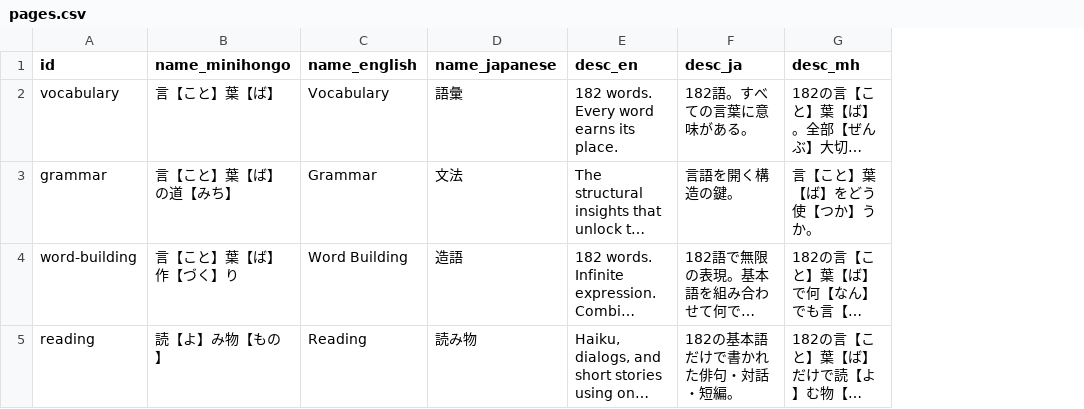
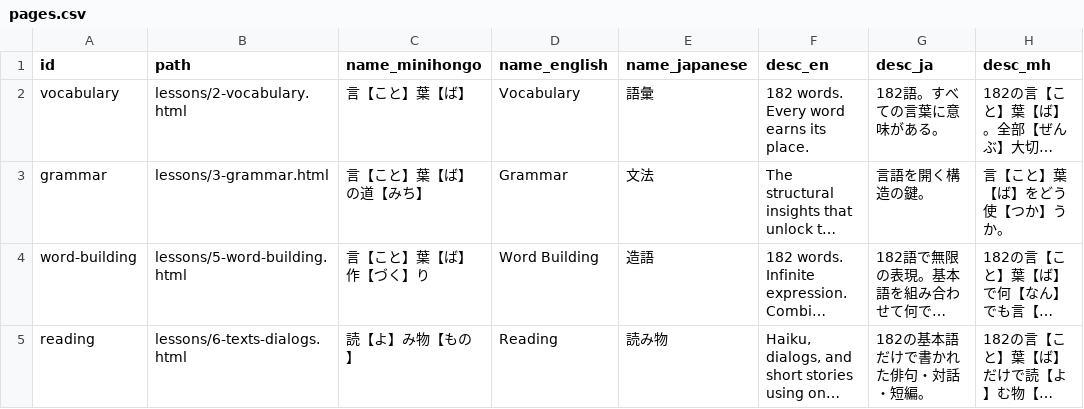
Before and after one commit to KakkoiDev/minihongo, a CSV file: data/pages.csv, drawn as a sheet; only a part is shown; long unchanged cells end in …; the diff names each change by its address in the sheet, - before the commit and + after, or states it on an @@ line.

Commit message:
Data-driven page registry and auto-generated SW precache list
Move page-to-file mapping from hardcoded PAGE_ID_MAP into pages.csv
path column. Auto-generate service worker PRECACHE array from actual
build output instead of hand-maintaining it. Adding a new page is now
a CSV + template + stub operation with zero Python/JS edits.

```diff
--- a/data/pages.csv
+++ b/data/pages.csv
+column B (path), rows 2-5: lessons/2-vocabulary.html | lessons/3-grammar.html | lessons/5-word-building.html | lessons/6-texts-dialogs.html
```
Also changed, not shown: 4 other files.
